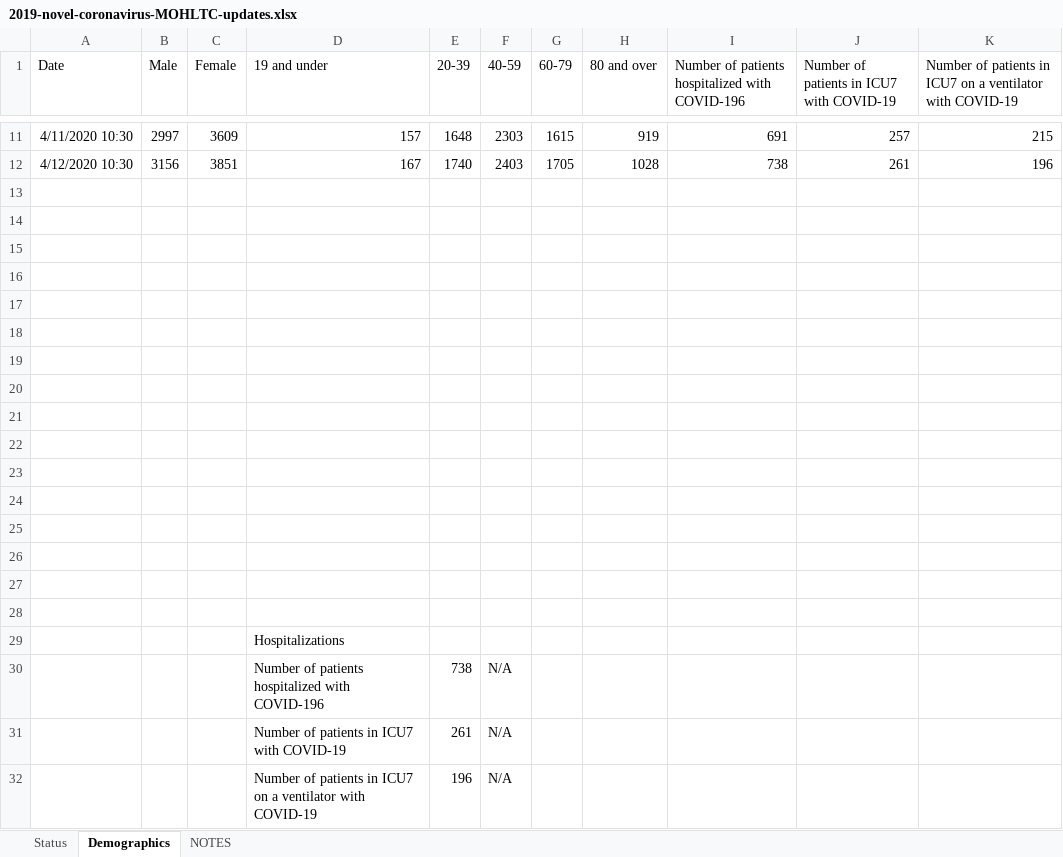
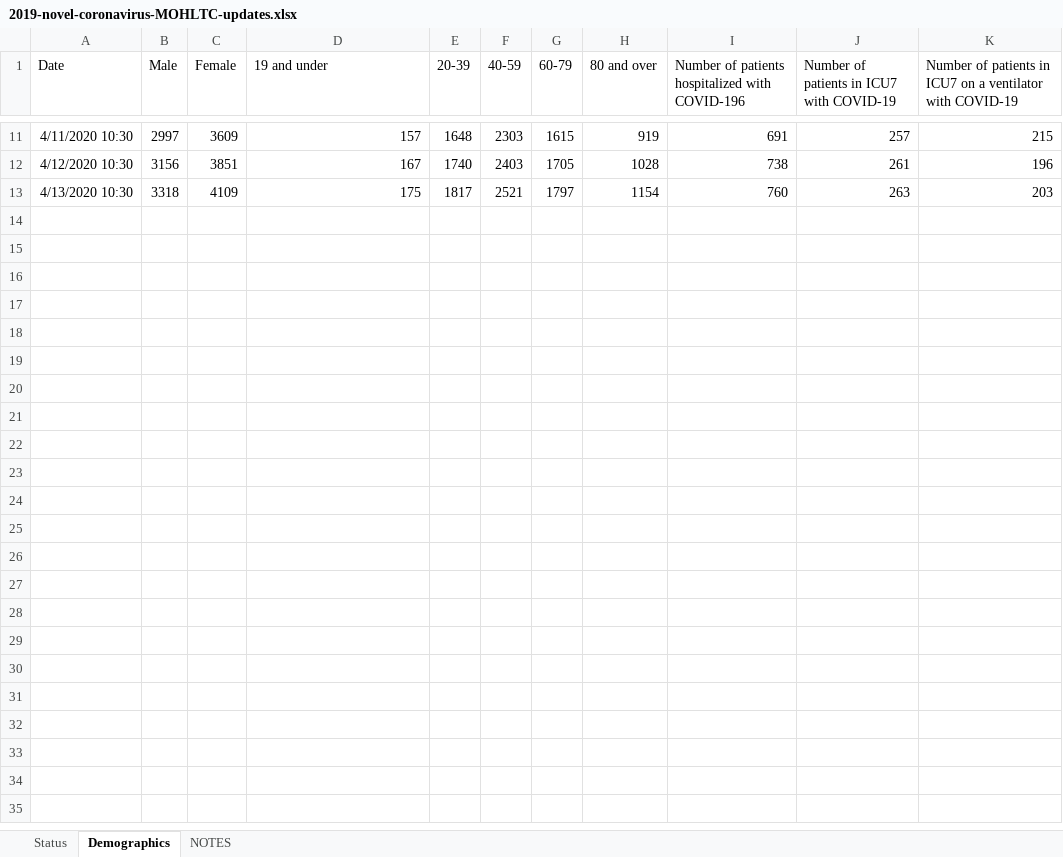
Before and after one commit to mylesmharrison/covid-ontario, an Excel workbook: excel/2019-novel-coronavirus-MOHLTC-updates.xlsx, sheet Demographics, drawn as a sheet; only a part is shown, gaps mark what is left out; values as stored, in another font and other column widths than the file's, no borders; removed rows and columns are numbered as before the commit, all else as after; the diff names each change by its address in the sheet, - before the commit and + after, or states it on an @@ line.

Commit message:
excel update 2020-04-13 10:30

```diff
--- a/excel/2019-novel-coronavirus-MOHLTC-updates.xlsx (sheet Demographics)
+++ b/excel/2019-novel-coronavirus-MOHLTC-updates.xlsx (sheet Demographics)
-row 13: (empty)
+row 13: 4/13/2020 10:30 | 3318 | 4109 | 175 | 1817 | 2521 | 1797 | 1154 | 760 | 263 | 203
-row 14: (empty)
-row 15: (empty)
-row 16: (empty)
-row 17: (empty)
-row 18: (empty)
-row 19: (empty)
-row 20: (empty)
-row 21: (empty)
-row 22: (empty)
-row 23: (empty)
-row 24: (empty)
-row 25: (empty)
-row 26: (empty)
-row 27: (empty)
-row 28: (empty)
-row 29:  |  |  | Hospitalizations
-row 30:  |  |  | Number of patients hospitalized with COVID-196 | 738 | N/A
-row 31:  |  |  | Number of patients in ICU7 with COVID-19 | 261 | N/A
-row 32:  |  |  | Number of patients in ICU7 on a ventilator with COVID-19 | 196 | N/A
```
Also changed, not shown: sheet Status.
